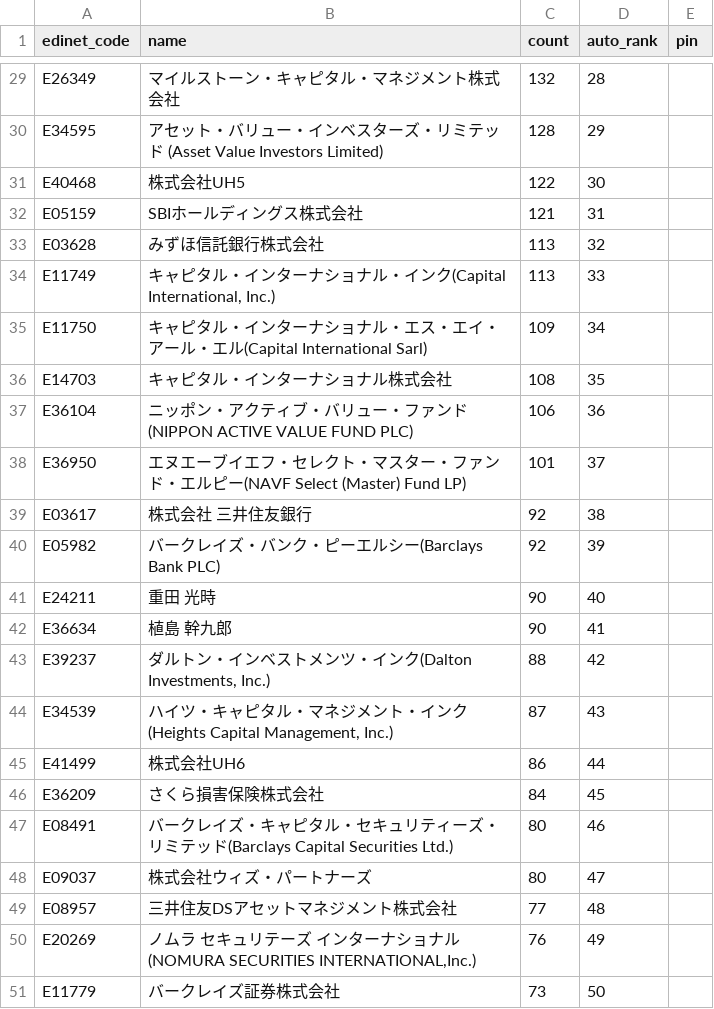
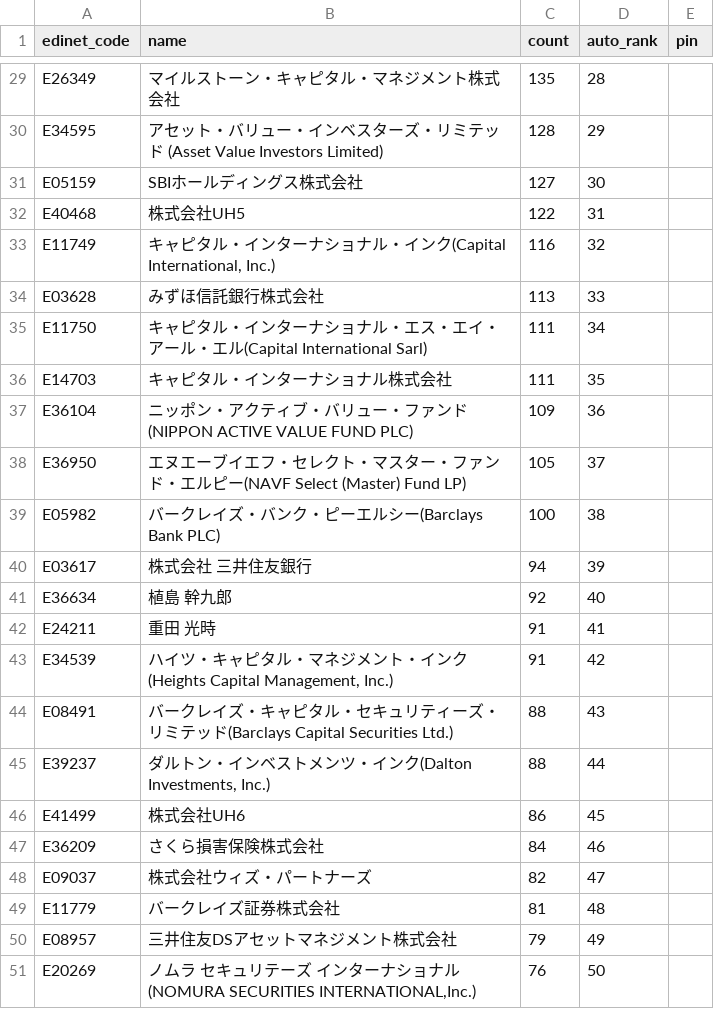
Before and after one commit to oo12takemaru-create/stock-trading-, a CSV file: data/holders_featured.csv, drawn as a sheet; only a part is shown, gaps mark what is left out; removed rows and columns are numbered as before the commit, all else as after; the diff covers the shown part only; the diff names each change by its address in the sheet, - before the commit and + after, or states it on an @@ line.

```diff
--- a/data/holders_featured.csv
+++ b/data/holders_featured.csv
-C29 (count): 132
+C29 (count): 135
+row 31: E05159 | SBIホールディングス株式会社 | 127 | 30
-D32 (auto_rank): 30
+D32 (auto_rank): 31
-row 32: E05159 | SBIホールディングス株式会社 | 121 | 31
+row 33: E11749 | キャピタル・インターナショナル・インク(Capital International, Inc.) | 116 | 32
-D34 (auto_rank): 32
+D34 (auto_rank): 33
-row 34: E11749 | キャピタル・インターナショナル・インク(Capital International, Inc.) | 113 | 33
-C35 (count): 109
+C35 (count): 111
-C36 (count): 108
+C36 (count): 111
-C37 (count): 106
+C37 (count): 109
-C38 (count): 101
+C38 (count): 105
-row 39: E03617 | 株式会社 三井住友銀行 | 92 | 38
-C39 (count): 92
+C39 (count): 100
-D39 (auto_rank): 39
+D39 (auto_rank): 38
-row 41: E24211 | 重田 光時 | 90 | 40
+row 40: E03617 | 株式会社 三井住友銀行 | 94 | 39
-C41 (count): 90
+C41 (count): 92
-D41 (auto_rank): 41
+D41 (auto_rank): 40
+row 42: E24211 | 重田 光時 | 91 | 41
+row 43: E34539 | ハイツ・キャピタル・マネジメント・インク(Heights Capital Management, Inc.) | 91 | 42
+row 44: E08491 | バークレイズ・キャピタル・セキュリティーズ・リミテッド(Barclays Capital Securities Ltd.) | 88 | 43
-D45 (auto_rank): 42
+D45 (auto_rank): 44
-row 44: E34539 | ハイツ・キャピタル・マネジメント・インク(Heights Capital Management, Inc.) | 87 | 43
-D46 (auto_rank): 44
+D46 (auto_rank): 45
-D47 (auto_rank): 45
+D47 (auto_rank): 46
-row 47: E08491 | バークレイズ・キャピタル・セキュリティーズ・リミテッド(Barclays Capital Securities Ltd.) | 80 | 46
-C48 (count): 80
+C48 (count): 82
+row 49: E11779 | バークレイズ証券株式会社 | 81 | 48
-C50 (count): 77
+C50 (count): 79
-D50 (auto_rank): 48
+D50 (auto_rank): 49
-D51 (auto_rank): 49
+D51 (auto_rank): 50
-row 51: E11779 | バークレイズ証券株式会社 | 73 | 50
```
Also changed, not shown: 2 added rows, 2 removed rows and 25 edited cells elsewhere in this file, 2 other files.
